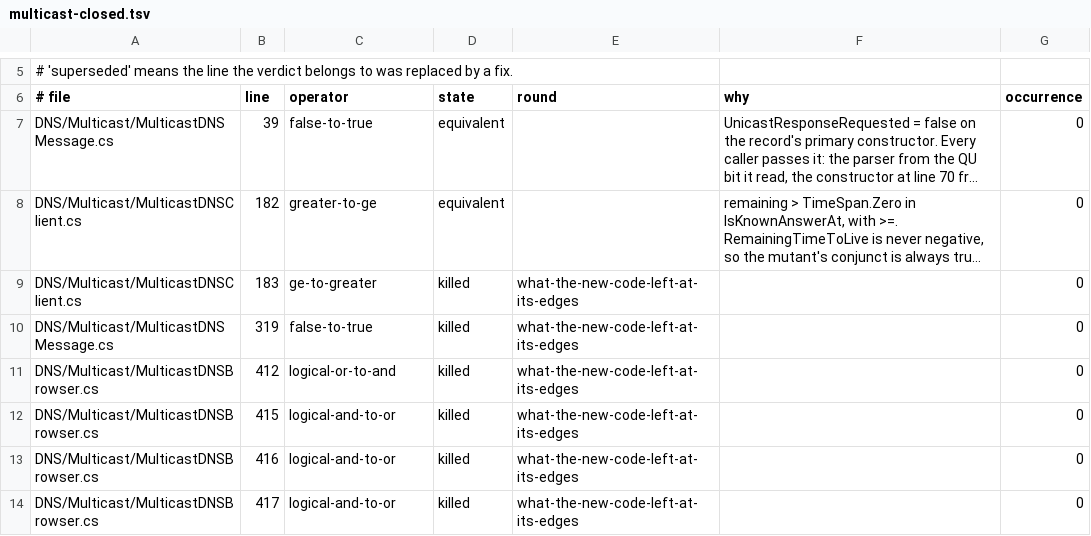
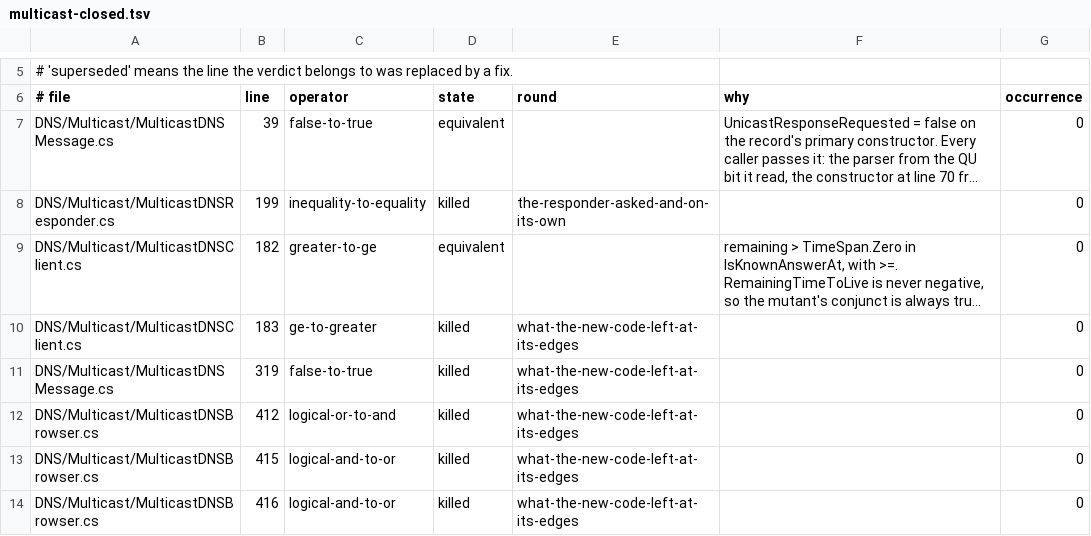
Before and after one commit to Vanaheimr/DNSConformanceTests, a TSV file: build/mutation/results/multicast-closed.tsv, drawn as a sheet; only a part is shown, gaps mark what is left out; the shorter side is filled out with more unchanged rows; long unchanged cells end in …; the diff covers the shown part only; the diff names each change by its address in the sheet, - before the commit and + after, or states it on an @@ line.

```diff
--- a/build/mutation/results/multicast-closed.tsv
+++ b/build/mutation/results/multicast-closed.tsv
+row 8: DNS/Multicast/MulticastDNSResponder.cs | 199 | inequality-to-equality | killed | the-responder-asked-and-on-its-own |  | 0
```
Also changed, not shown: 27 added rows elsewhere in this file, 6 other files.
